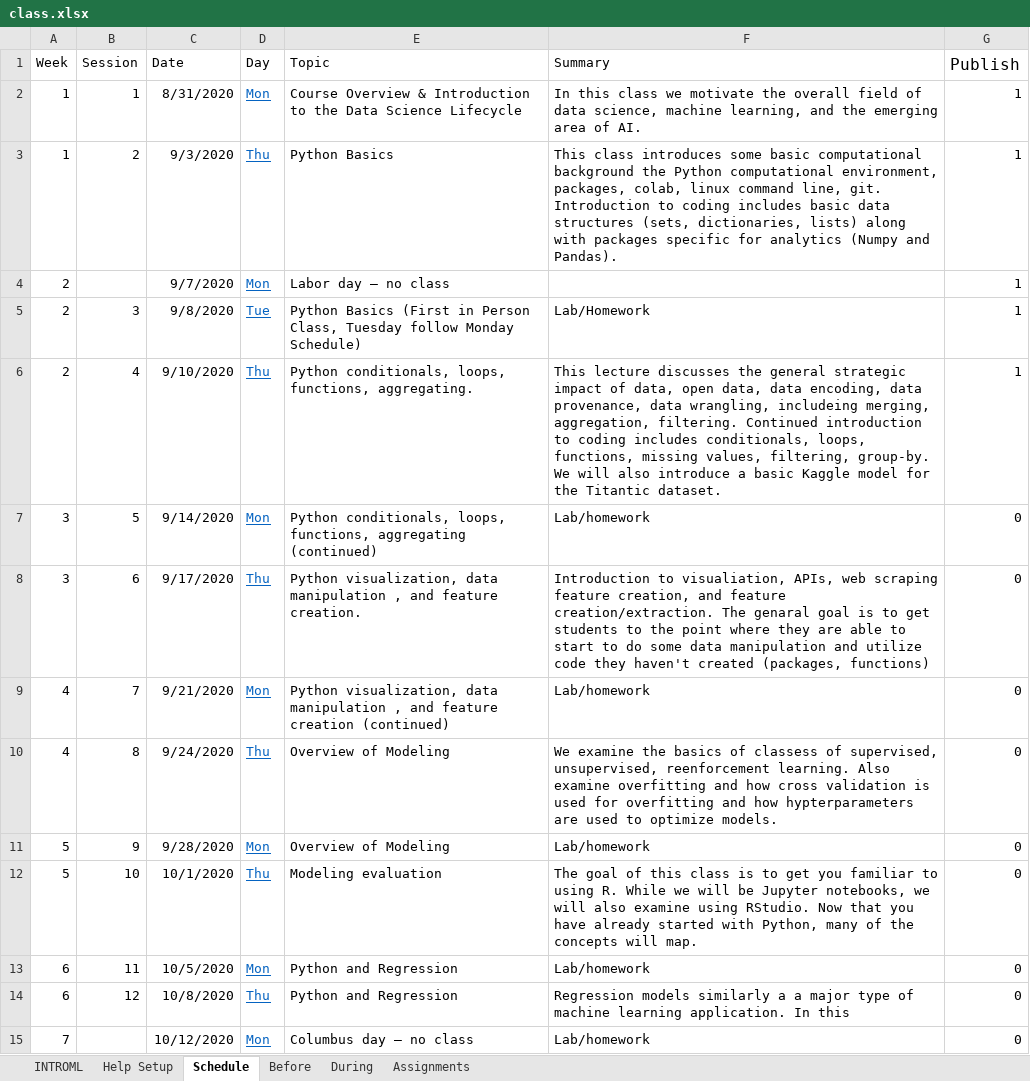
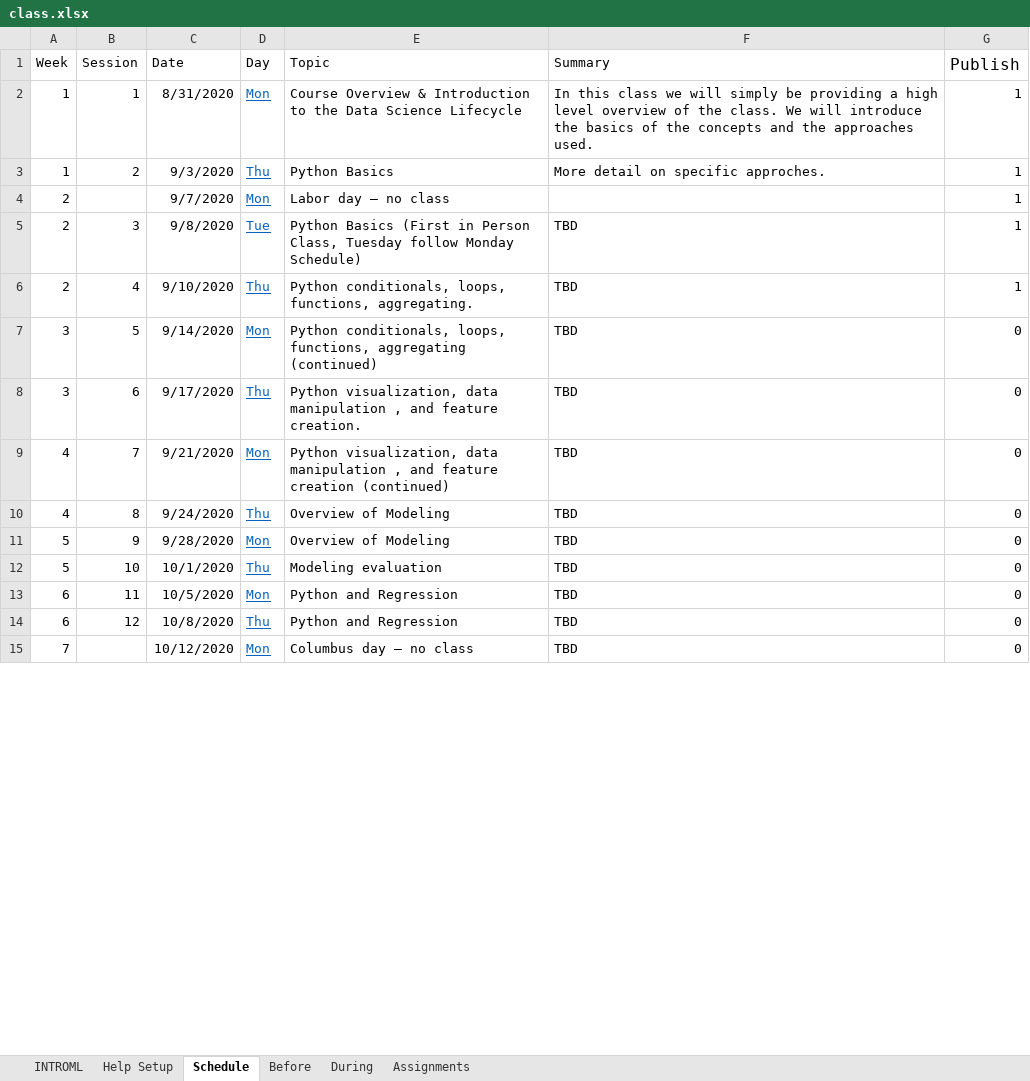
Before and after one commit to rpi-techfundamentals/introml_website_fall_2020, an Excel workbook: config/class.xlsx, sheet Schedule, drawn as a sheet; only a part is shown; values as stored, in another font and other column widths than the file's, no borders; the diff covers the shown part only; the diff names each change by its address in the sheet, - before the commit and + after, or states it on an @@ line.

```diff
--- a/config/class.xlsx (sheet Schedule)
+++ b/config/class.xlsx (sheet Schedule)
-F2 (Summary): …class we motivate the overall field of data science, machine learning, and the emerging area of AI.
+F2 (Summary): …class we will simply be providing a high level overview of the class. We will introduce the basics of the concepts and the approaches used.
-F3 (Summary): This class introduces some basic computational background the Python computational environment, packages, colab, linux command line, git. Introduction to coding includes basic data structures (sets, dictionaries, lists) along with packages specific for analytics (Numpy and Pandas).
+F3 (Summary): More detail on specific approches.
-F5 (Summary): Lab/Homework
+F5 (Summary): TBD
-F6 (Summary): This lecture discusses the general strategic impact of data, open data, data encoding, data provenance, data wrangling, includeing merging, aggregation, filtering. Continued introduction to coding includes conditionals, loops, functions, missing values, filtering, group-by. We will also introduce a basic Kaggle model for the Titantic dataset.
+F6 (Summary): TBD
-F7 (Summary): Lab/homework
+F7 (Summary): TBD
-F8 (Summary): Introduction to visualiation, APIs, web scraping feature creation, and feature creation/extraction. The genaral goal is to get students to the point where they are able to start to do some data manipulation and utilize code they haven't created (packages, functions)
+F8 (Summary): TBD
-F9 (Summary): Lab/homework
+F9 (Summary): TBD
-F10 (Summary): We examine the basics of classess of supervised, unsupervised, reenforcement learning. Also examine overfitting and how cross validation is used for overfitting and how hypterparameters are used to optimize models.
+F10 (Summary): TBD
-F11 (Summary): Lab/homework
+F11 (Summary): TBD
-F12 (Summary): The goal of this class is to get you familiar to using R. While we will be Jupyter notebooks, we will also examine using RStudio. Now that you have already started with Python, many of the concepts will map.
+F12 (Summary): TBD
-F13 (Summary): Lab/homework
+F13 (Summary): TBD
-F14 (Summary): Regression models similarly a a major type of machine learning application. In this
+F14 (Summary): TBD
-F15 (Summary): Lab/homework
+F15 (Summary): TBD
```
Also changed, not shown: 18 edited cells elsewhere in this sheet, sheet Before, sheet During, sheet Assignments, 38 other files.
